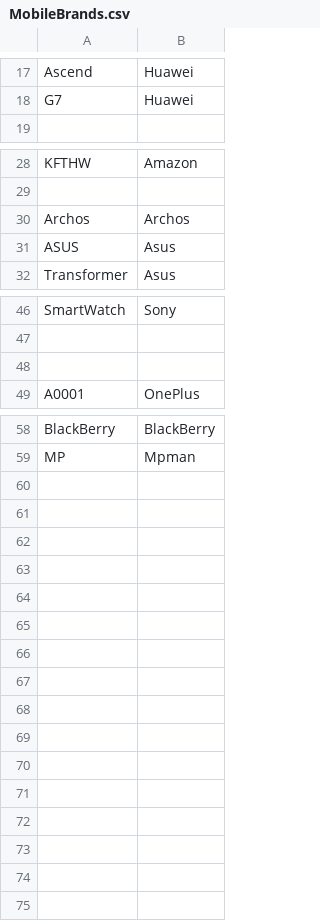
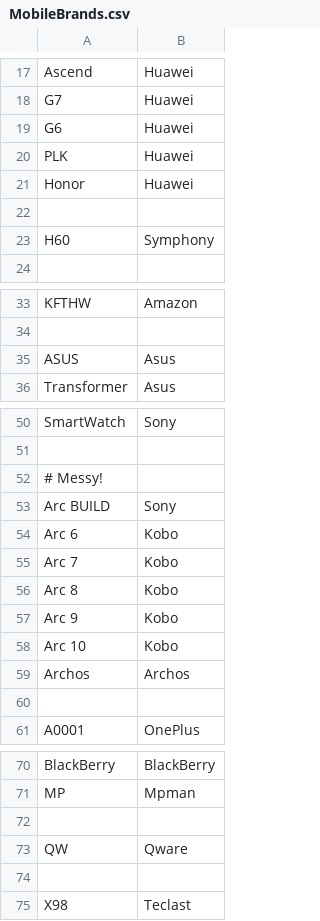
Before and after one commit to nielsbasjes/yauaa, a CSV file: analyzer/src/main/resources/UserAgents/MobileBrands/MobileBrands.csv, drawn as a sheet; only a part is shown, gaps mark what is left out.

Commit message:
Added more device brands to be detected.

```diff
--- a/analyzer/src/main/resources/UserAgents/MobileBrands/MobileBrands.csv
+++ b/analyzer/src/main/resources/UserAgents/MobileBrands/MobileBrands.csv
@@ -18,2 +18,7 @@ Ascend|Huawei
 G7|Huawei
+G6|Huawei
+PLK|Huawei
+Honor|Huawei
+
+H60|Symphony
 
@@ -29,3 +34,2 @@ KFTHW|Amazon
 
-Archos|Archos
 ASUS|Asus
@@ -47,2 +51,10 @@ SmartWatch|Sony
 
+# Messy!
+Arc BUILD|Sony
+Arc 6|Kobo
+Arc 7|Kobo
+Arc 8|Kobo
+Arc 9|Kobo
+Arc 10|Kobo
+Archos|Archos
 
@@ -59 +71,5 @@ BlackBerry|BlackBerry
 MP|Mpman
+
+QW|Qware
+
+X98|Teclast
```
Also changed, not shown: 3 other files.
